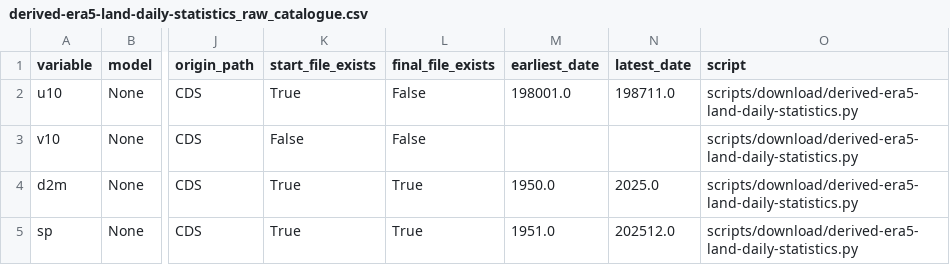
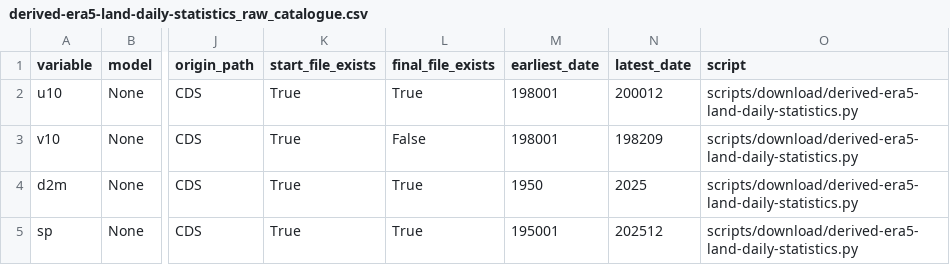
Before and after one commit to SantanderMetGroup/c3s-cds, a CSV file: catalogues/catalogues/derived-era5-land-daily-statistics_raw_catalogue.csv, drawn as a sheet; only a part is shown, gaps mark what is left out; the diff names each change by its address in the sheet, - before the commit and + after, or states it on an @@ line.

```diff
--- a/catalogues/catalogues/derived-era5-land-daily-statistics_raw_catalogue.csv
+++ b/catalogues/catalogues/derived-era5-land-daily-statistics_raw_catalogue.csv
-L2 (final_file_exists): False
+L2 (final_file_exists): True
-M2 (earliest_date): 198001.0
+M2 (earliest_date): 198001
-N2 (latest_date): 198711.0
+N2 (latest_date): 200012
-K3 (start_file_exists): False
+K3 (start_file_exists): True
-M3 (earliest_date): (empty)
+M3 (earliest_date): 198001
-N3 (latest_date): (empty)
+N3 (latest_date): 198209
-M4 (earliest_date): 1950.0
+M4 (earliest_date): 1950
-N4 (latest_date): 2025.0
+N4 (latest_date): 2025
-M5 (earliest_date): 1951.0
+M5 (earliest_date): 195001
-N5 (latest_date): 202512.0
+N5 (latest_date): 202512
```
Also changed, not shown: catalogues/catalogues/all_catalogues.csv, docs/data/all_catalogues.csv, 3 other files.
